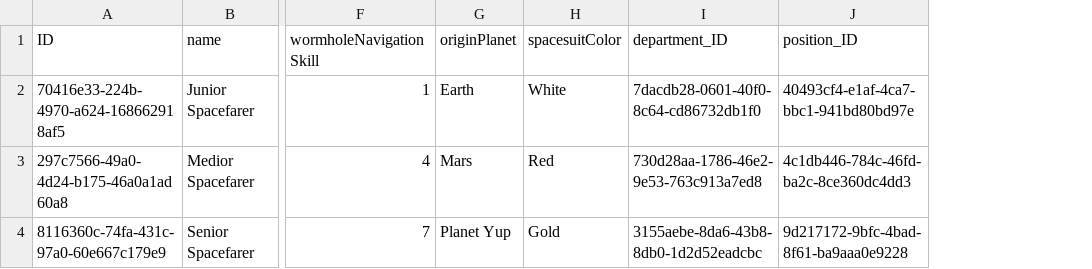
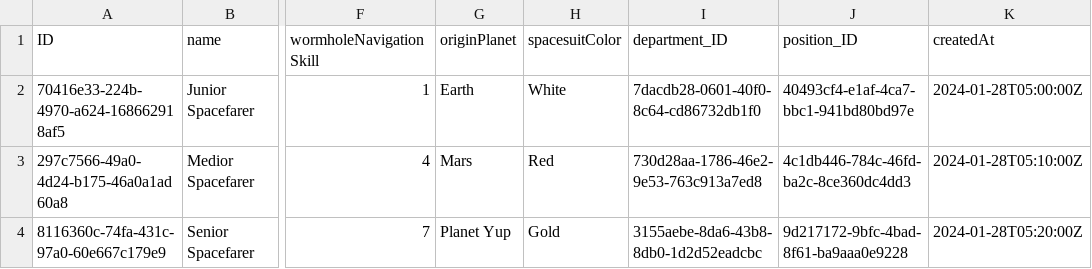
Before and after one commit to lajosf/galactic-spacefarer-adventure, a CSV file: db/data/com.aldi.challange-GalacticSpacefarers.csv, drawn as a sheet; only a part is shown, gaps mark what is left out; the diff names each change by its address in the sheet, - before the commit and + after, or states it on an @@ line.

Commit message:
NEW: validate SpaceFarer user role for PATCH. Add modifiedAt and createdAt

```diff
--- a/db/data/com.aldi.challange-GalacticSpacefarers.csv
+++ b/db/data/com.aldi.challange-GalacticSpacefarers.csv
+column K (createdAt), rows 2-4: 2024-01-28T05:00:00Z | 2024-01-28T05:10:00Z | 2024-01-28T05:20:00Z
```
Also changed, not shown: 8 other files.
